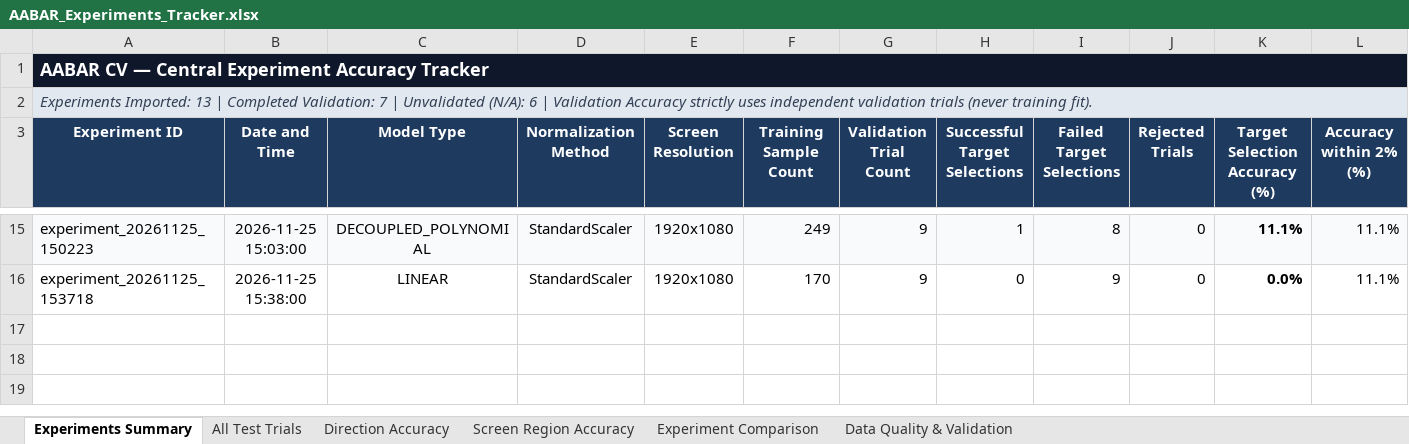
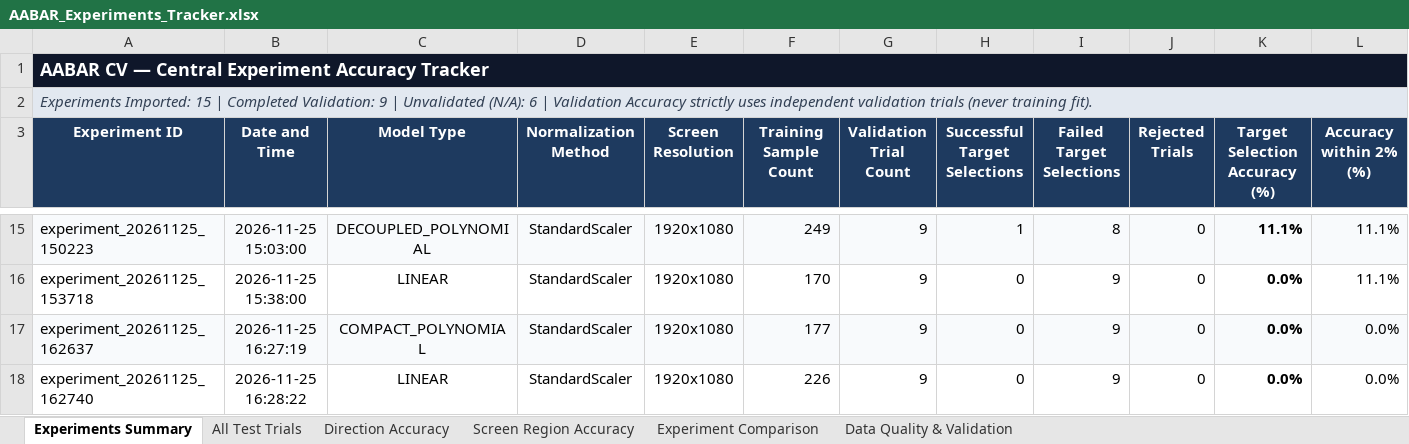
Before and after one commit to omaryvsser/ABBAR_CV_SERVICE, an Excel workbook: data/experiments/AABAR_Experiments_Tracker.xlsx, sheet Experiments Summary, drawn as a sheet; only a part is shown, gaps mark what is left out; values as stored, in another font and other column widths than the file's, no borders; charts and pictures and conditional formats not drawn; rows hold the shown columns only; the diff names each change by its address in the sheet, - before the commit and + after, or states it on an @@ line.

Commit message:
fix(mapper): penalize underdetermined multivariable regression on small 9-pt calibration and document experiment 162740 investigation

```diff
--- a/data/experiments/AABAR_Experiments_Tracker.xlsx (sheet Experiments Summary)
+++ b/data/experiments/AABAR_Experiments_Tracker.xlsx (sheet Experiments Summary)
-A2 (Experiment ID): Experiments Imported: 13 | Completed Validation: 7 | Unvalidated…
+A2 (Experiment ID): Experiments Imported: 15 | Completed Validation: 9 | Unvalidated…
+row 17: experiment_20261125_162637 | 2026-11-25 16:27:19 | COMPACT_POLYNOMIAL | StandardScaler | 1920x1080 | 177 | 9 | 0 | 9 | 0 | 0.0% | 0.0%
+row 18: experiment_20261125_162740 | 2026-11-25 16:28:22 | LINEAR | StandardScaler | 1920x1080 | 226 | 9 | 0 | 9 | 0 | 0.0% | 0.0%
```
Also changed, not shown: sheet All Test Trials, sheet Screen Region Accuracy, sheet Direction Accuracy, sheet Experiment Comparison, sheet Data Quality & Validation, charts or pictures, 3 other files.
